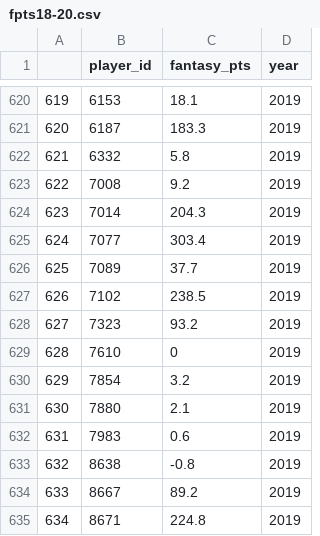
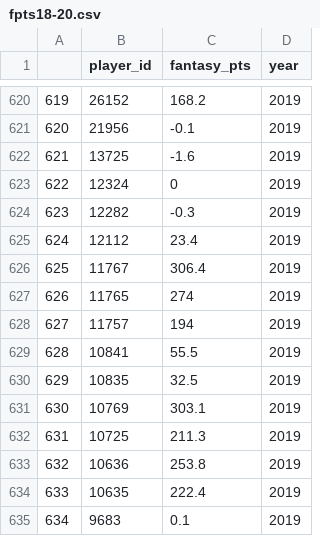
Before and after one commit to christianlohr9/MBSL, a CSV file: preparation/fpts18-20.csv, drawn as a sheet; only a part is shown, gaps mark what is left out; the diff covers the shown part only.

```diff
--- a/preparation/fpts18-20.csv
+++ b/preparation/fpts18-20.csv
@@ -620,16 +620,16 @@
-"619";"6153";"18.1";"2019"
-"620";"6187";"183.3";"2019"
-"621";"6332";"5.8";"2019"
-"622";"7008";"9.2";"2019"
-"623";"7014";"204.3";"2019"
-"624";"7077";"303.4";"2019"
-"625";"7089";"37.7";"2019"
-"626";"7102";"238.5";"2019"
-"627";"7323";"93.2";"2019"
-"628";"7610";"0";"2019"
-"629";"7854";"3.2";"2019"
-"630";"7880";"2.1";"2019"
-"631";"7983";"0.6";"2019"
-"632";"8638";"-0.8";"2019"
-"633";"8667";"89.2";"2019"
-"634";"8671";"224.8";"2019"
+"619";"26152";"168.2";"2019"
+"620";"21956";"-0.1";"2019"
+"621";"13725";"-1.6";"2019"
+"622";"12324";"0";"2019"
+"623";"12282";"-0.3";"2019"
+"624";"12112";"23.4";"2019"
+"625";"11767";"306.4";"2019"
+"626";"11765";"274";"2019"
+"627";"11757";"194";"2019"
+"628";"10841";"55.5";"2019"
+"629";"10835";"32.5";"2019"
+"630";"10769";"303.1";"2019"
+"631";"10725";"211.3";"2019"
+"632";"10636";"253.8";"2019"
+"633";"10635";"222.4";"2019"
+"634";"9683";"0.1";"2019"
```
Also changed, not shown: 112 edited cells elsewhere in this file, 2 other files.
